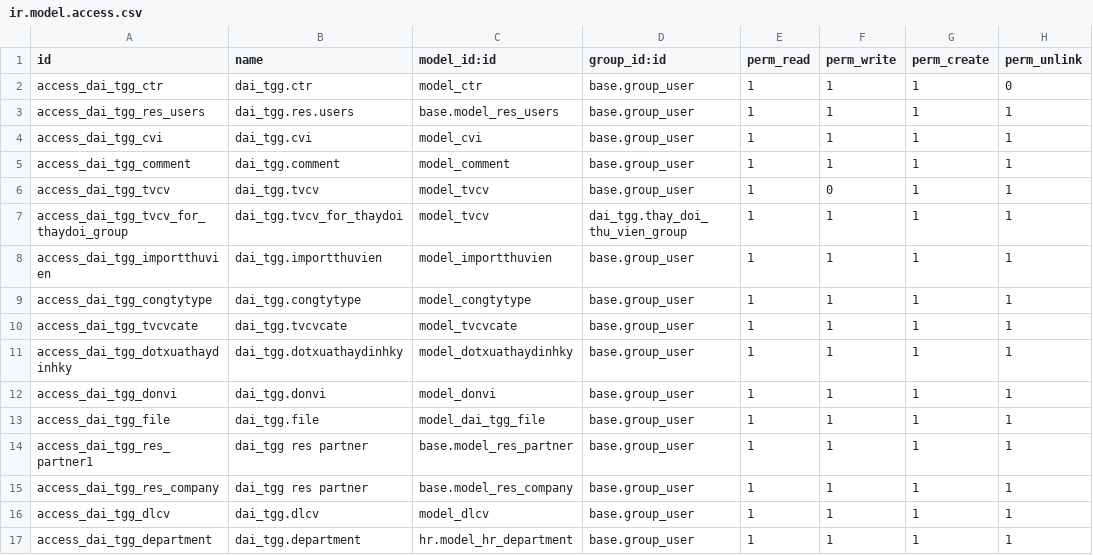
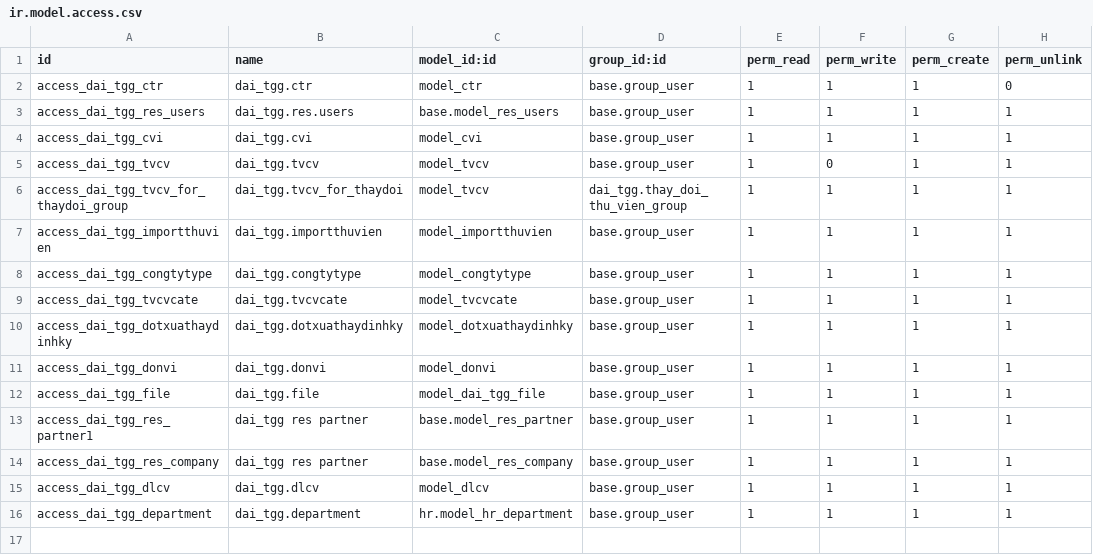
Before and after one commit to tu95ctv/duan, a CSV file: dai_tgg/security/ir.model.access.csv, drawn as a sheet.

```diff
--- a/dai_tgg/security/ir.model.access.csv
+++ b/dai_tgg/security/ir.model.access.csv
@@ -4,3 +4,2 @@ access_dai_tgg_res_users,dai_tgg.res.users,base.model_res_users,base.group_user,
 access_dai_tgg_cvi,dai_tgg.cvi,model_cvi,base.group_user,1,1,1,1
-access_dai_tgg_comment,dai_tgg.comment,model_comment,base.group_user,1,1,1,1
 access_dai_tgg_tvcv,dai_tgg.tvcv,model_tvcv,base.group_user,1,0,1,1
```
Also changed, not shown: 30 other files.
